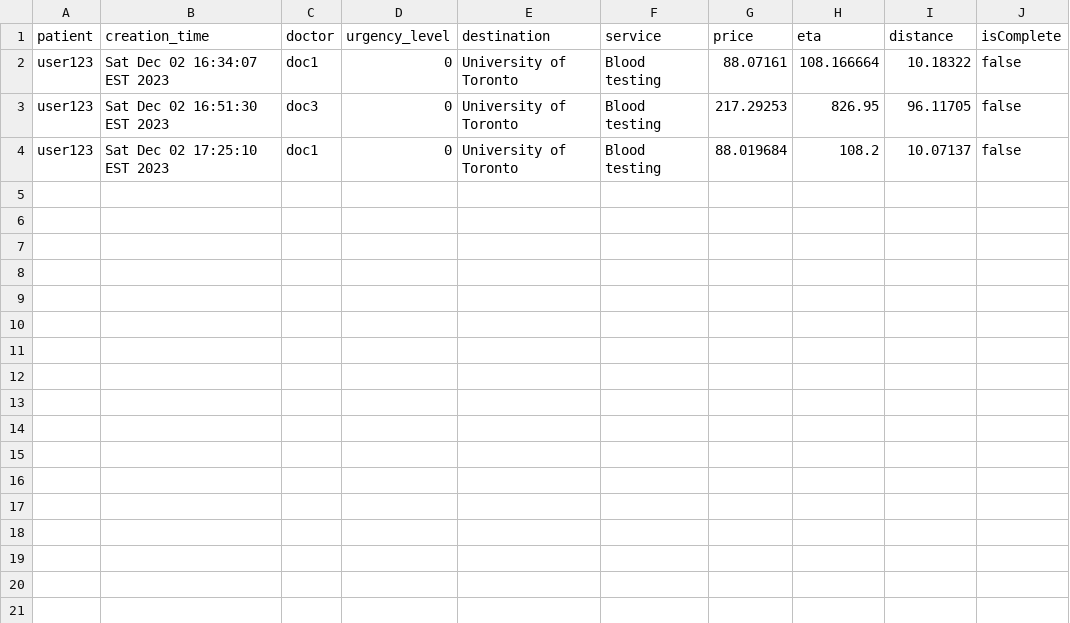
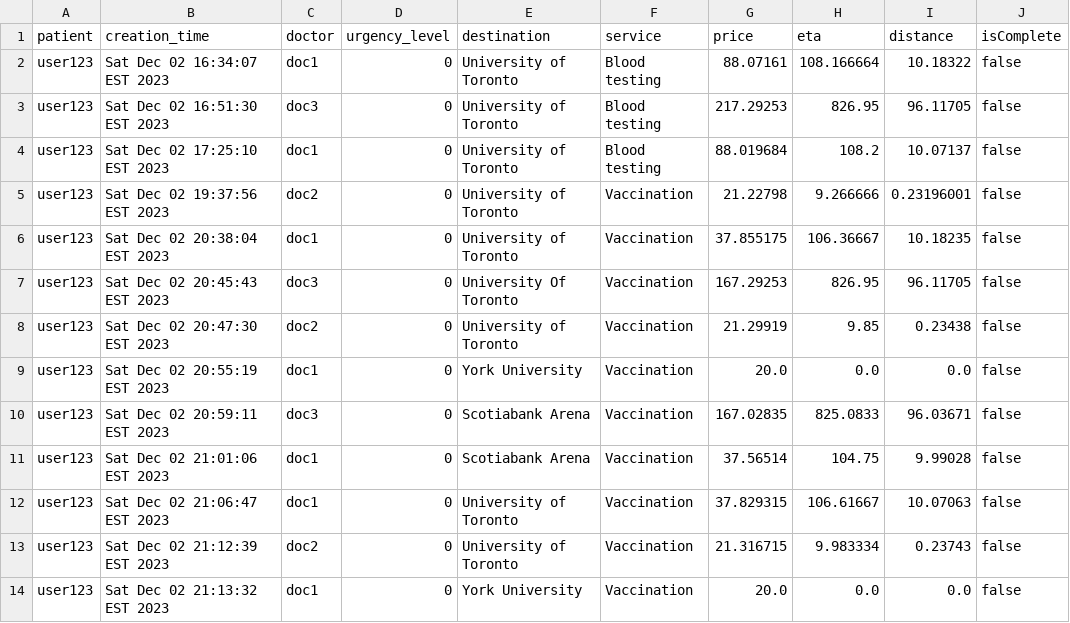
Before and after one commit to michellengnx/healthcare-on-the-go, a CSV file: data/requests.csv, drawn as a sheet.

```diff
--- a/data/requests.csv
+++ b/data/requests.csv
@@ -4 +4,11 @@ user123,Sat Dec 02 16:51:30 EST 2023,doc3,0,University of Toronto,Blood testing,
 user123,Sat Dec 02 17:25:10 EST 2023,doc1,0,University of Toronto,Blood testing,88.019684,108.2,10.07137,false
+user123,Sat Dec 02 19:37:56 EST 2023,doc2,0,University of Toronto,Vaccination,21.22798,9.266666,0.23196001,false
+user123,Sat Dec 02 20:38:04 EST 2023,doc1,0,University of Toronto,Vaccination,37.855175,106.36667,10.18235,false
+user123,Sat Dec 02 20:45:43 EST 2023,doc3,0,University Of Toronto,Vaccination,167.29253,826.95,96.11705,false
+user123,Sat Dec 02 20:47:30 EST 2023,doc2,0,University of Toronto,Vaccination,21.29919,9.85,0.23438,false
+user123,Sat Dec 02 20:55:19 EST 2023,doc1,0,York University,Vaccination,20.0,0.0,0.0,false
+user123,Sat Dec 02 20:59:11 EST 2023,doc3,0,Scotiabank Arena,Vaccination,167.02835,825.0833,96.03671,false
+user123,Sat Dec 02 21:01:06 EST 2023,doc1,0,Scotiabank Arena,Vaccination,37.56514,104.75,9.99028,false
+user123,Sat Dec 02 21:06:47 EST 2023,doc1,0,University of Toronto,Vaccination,37.829315,106.61667,10.07063,false
+user123,Sat Dec 02 21:12:39 EST 2023,doc2,0,University of Toronto,Vaccination,21.316715,9.983334,0.23743,false
+user123,Sat Dec 02 21:13:32 EST 2023,doc1,0,York University,Vaccination,20.0,0.0,0.0,false
```
Also changed, not shown: data/patient.csv, 8 other files.
